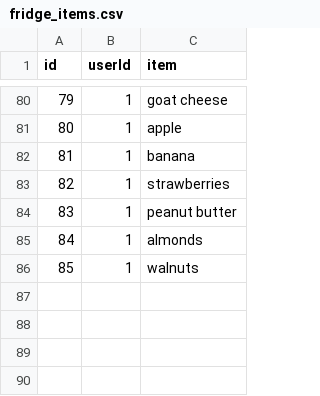
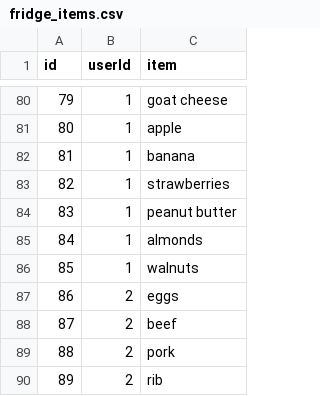
Before and after one commit to JeffMonk888/CSC207-Recipe-Project, a CSV file: fridge_items.csv, drawn as a sheet; only a part is shown, gaps mark what is left out.

```diff
--- a/fridge_items.csv
+++ b/fridge_items.csv
@@ -86 +86,5 @@ id,userId,item
 85,1,walnuts
+86,2,eggs
+87,2,beef
+88,2,pork
+89,2,rib
```
Also changed, not shown: user_recipe_links.csv, 2 other files.
